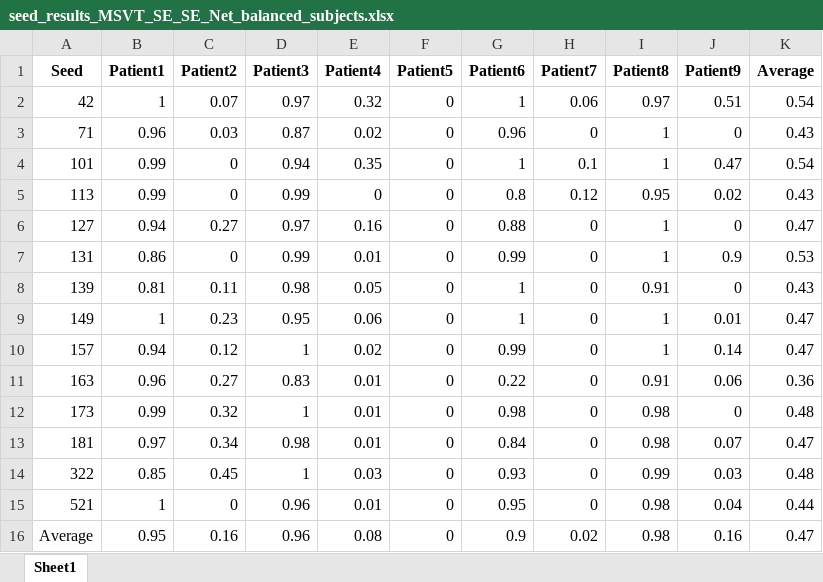
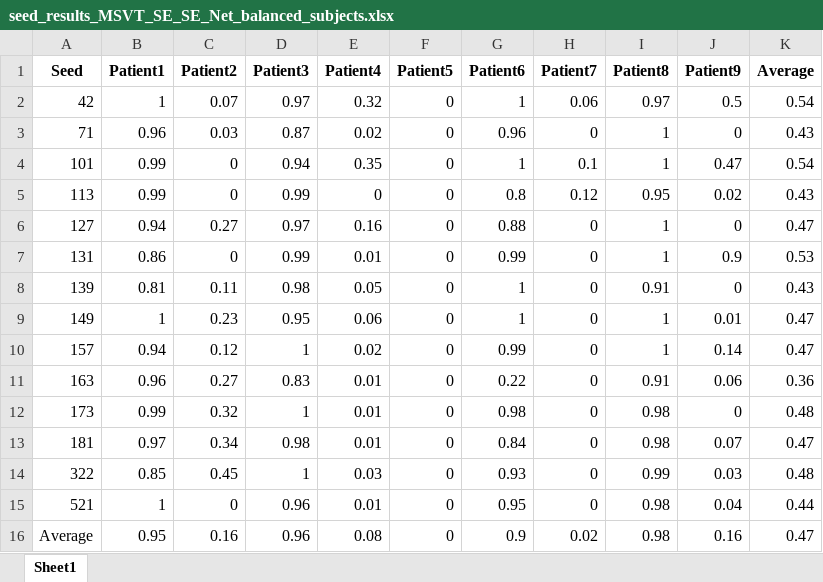
Before and after one commit to Bvs00/Multi_Task_Motor_Imagery, an Excel workbook: Results_2a/Results_Alpha075/Results_SegRec/Results_Cross/Results_MSVT_SE_SE_Net/seed_results_MSVT_SE_SE_Net_balanced_subjects.xlsx, sheet Sheet1, drawn as a sheet; values as stored, in another font and other column widths than the file's, no borders; the diff names each change by its address in the sheet, - before the commit and + after, or states it on an @@ line.

```diff
--- a/Results_2a/Results_Alpha075/Results_SegRec/Results_Cross/Results_MSVT_SE_SE_Net/seed_results_MSVT_SE_SE_Net_balanced_subjects.xlsx (sheet Sheet1)
+++ b/Results_2a/Results_Alpha075/Results_SegRec/Results_Cross/Results_MSVT_SE_SE_Net/seed_results_MSVT_SE_SE_Net_balanced_subjects.xlsx (sheet Sheet1)
-J2 (Patient9): 0.51
+J2 (Patient9): 0.5
```
Also changed, not shown: Results_2a/Results_Alpha001/Results_SegRec/Results_Cross/Results_MSVT_SE_SE_Net_Wout_Aux/seed_results_MSVT_SE_SE_Net_balanced.xlsx, Results_2a/Results_Alpha001/Results_SegRec/Results_Cross/Results_MSVT_SE_SE_Net_Wout_Aux/seed_results_MSVT_SE_SE_Net_balanced_subjects.xlsx, 38 other files.
